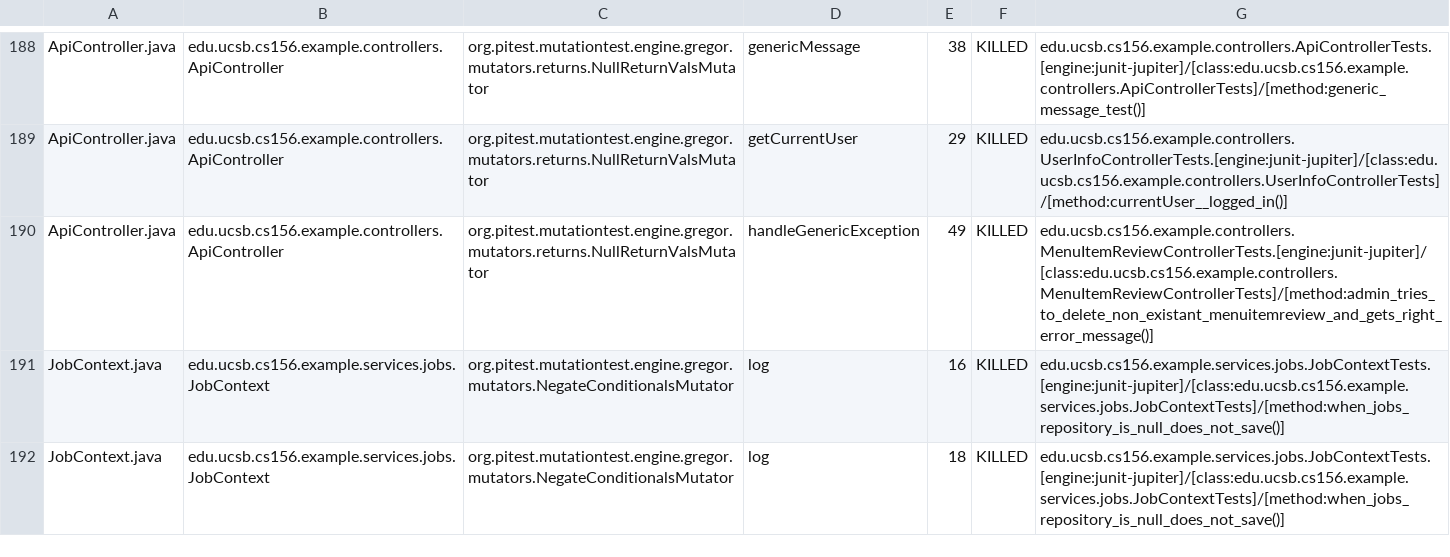
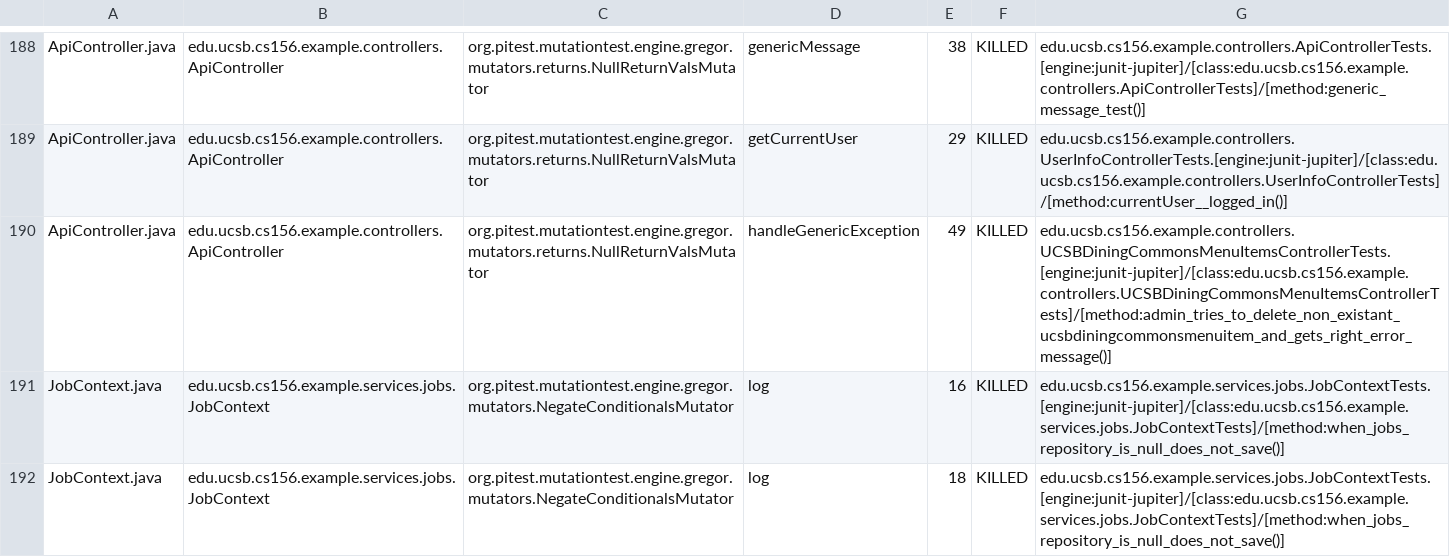
Before and after one commit to ucsb-cs156-s25/team02-s25-03, a CSV file: pitest/mutations.csv, drawn as a sheet; only a part is shown, gaps mark what is left out.

Commit message:
Deploying to gh-pages from @ ucsb-cs156-s25/team02-s25-03@931632f9850cddaf7a4e7e0b5eb33923860729c4 🚀

```diff
--- a/pitest/mutations.csv
+++ b/pitest/mutations.csv
@@ -189,3 +189,3 @@ ApiController.java,edu.ucsb.cs156.example.controllers.ApiController,org.pitest.m
 ApiController.java,edu.ucsb.cs156.example.controllers.ApiController,org.pitest.mutationtest.engine.gregor.mutators.returns.NullReturnValsMutator,getCurrentUser,29,KILLED,edu.ucsb.cs156.example.controllers.UserInfoControllerTests.[engine:junit-jupiter]/[class:edu.ucsb.cs156.example.controllers.UserInfoControllerTests]/[method:currentUser__logged_in()]
-ApiController.java,edu.ucsb.cs156.example.controllers.ApiController,org.pitest.mutationtest.engine.gregor.mutators.returns.NullReturnValsMutator,handleGenericException,49,KILLED,edu.ucsb.cs156.example.controllers.MenuItemReviewControllerTests.[engine:junit-jupiter]/[class:edu.ucsb.cs156.example.controllers.MenuItemReviewControllerTests]/[method:admin_tries_to_delete_non_existant_menuitemreview_and_gets_right_error_message()]
+ApiController.java,edu.ucsb.cs156.example.controllers.ApiController,org.pitest.mutationtest.engine.gregor.mutators.returns.NullReturnValsMutator,handleGenericException,49,KILLED,edu.ucsb.cs156.example.controllers.UCSBDiningCommonsMenuItemsControllerTests.[engine:junit-jupiter]/[class:edu.ucsb.cs156.example.controllers.UCSBDiningCommonsMenuItemsControllerTests]/[method:admin_tries_to_delete_non_existant_ucsbdiningcommonsmenuitem_and_gets_right_error_message()]
 JobContext.java,edu.ucsb.cs156.example.services.jobs.JobContext,org.pitest.mutationtest.engine.gregor.mutators.NegateConditionalsMutator,log,16,KILLED,edu.ucsb.cs156.example.services.jobs.JobContextTests.[engine:junit-jupiter]/[class:edu.ucsb.cs156.example.services.jobs.JobContextTests]/[method:when_jobs_repository_is_null_does_not_save()]
```
Also changed, not shown: 21 other files.
